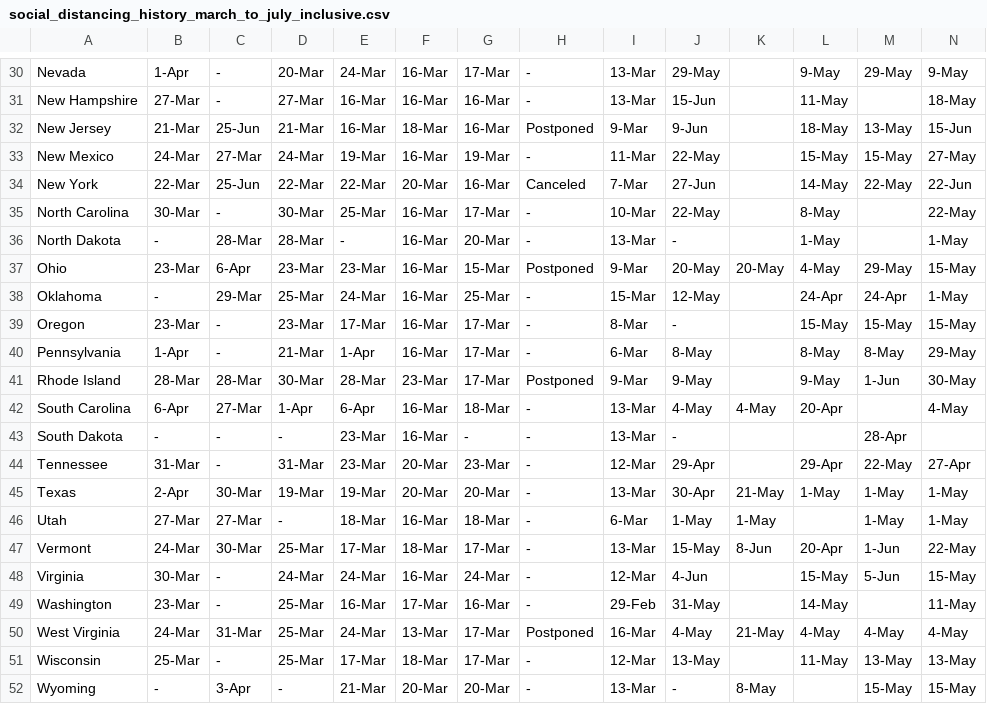
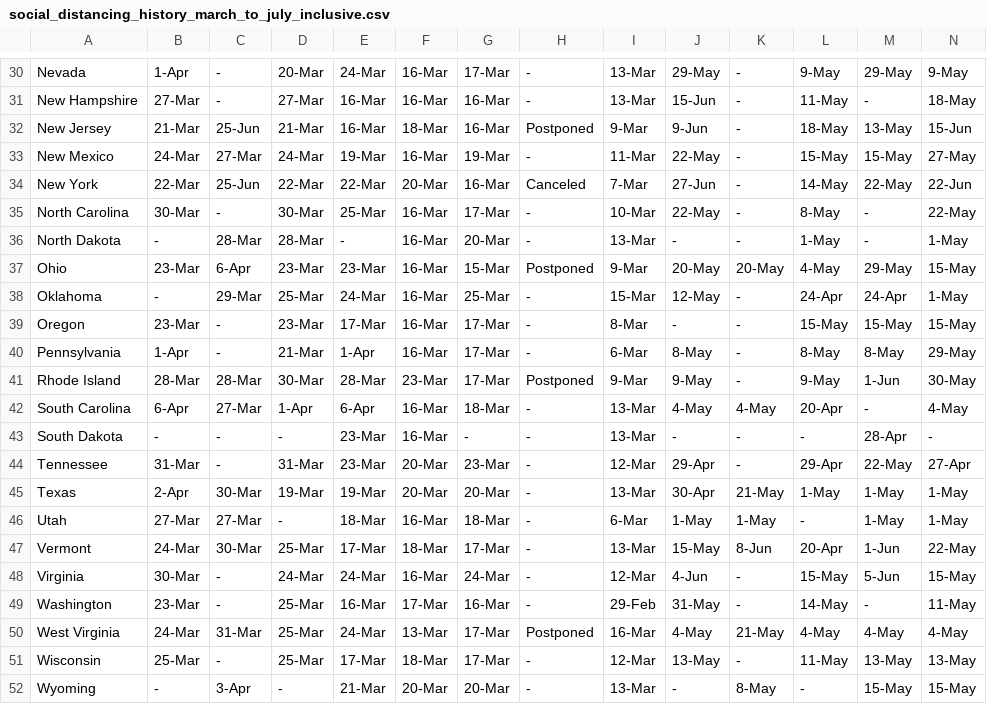
Before and after one commit to hybras/Covid-Analysis, a CSV file: data/social_distancing_history_march_to_july_inclusive.csv, drawn as a sheet; only a part is shown, gaps mark what is left out; the diff covers the shown part only; the diff names each change by its address in the sheet, - before the commit and + after, or states it on an @@ line.

```diff
--- a/data/social_distancing_history_march_to_july_inclusive.csv
+++ b/data/social_distancing_history_march_to_july_inclusive.csv
-K30:K36: (empty)
+K30:K36: -
-M31: (empty)
+M31: -
-M35:M36: (empty)
+M35:M36: -
-K38:K41: (empty)
+K38:K41: -
-M42: (empty)
+M42: -
-K43:K44: (empty)
+K43:K44: -
-L43: (empty)
+L43: -
-N43: (empty)
+N43: -
-L46: (empty)
+L46: -
-K48:K49: (empty)
+K48:K49: -
-M49: (empty)
+M49: -
-K51: (empty)
+K51: -
-L52: (empty)
+L52: -
```
Also changed, not shown: 29 edited cells elsewhere in this file, 1 other file.
